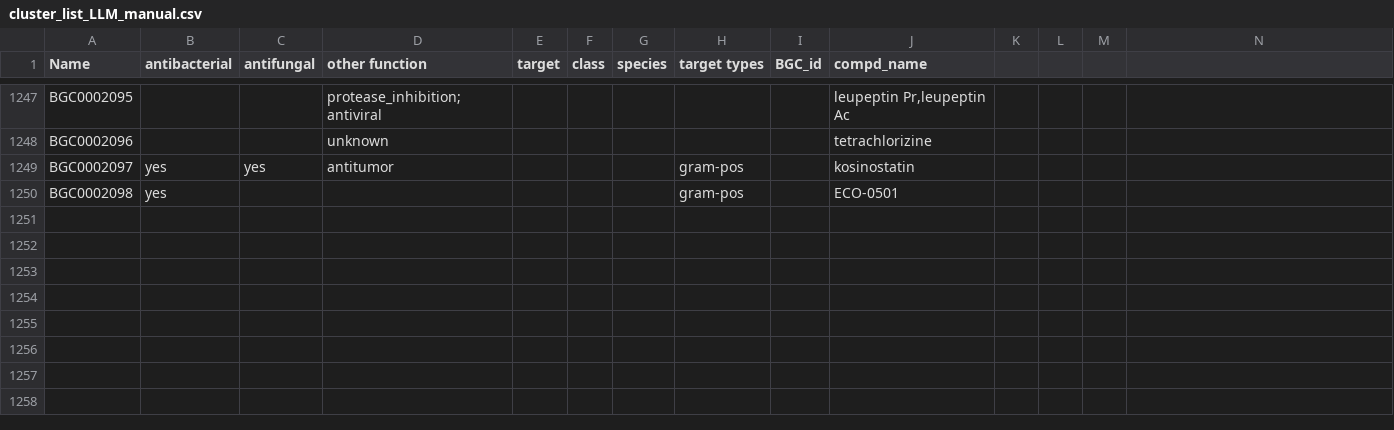
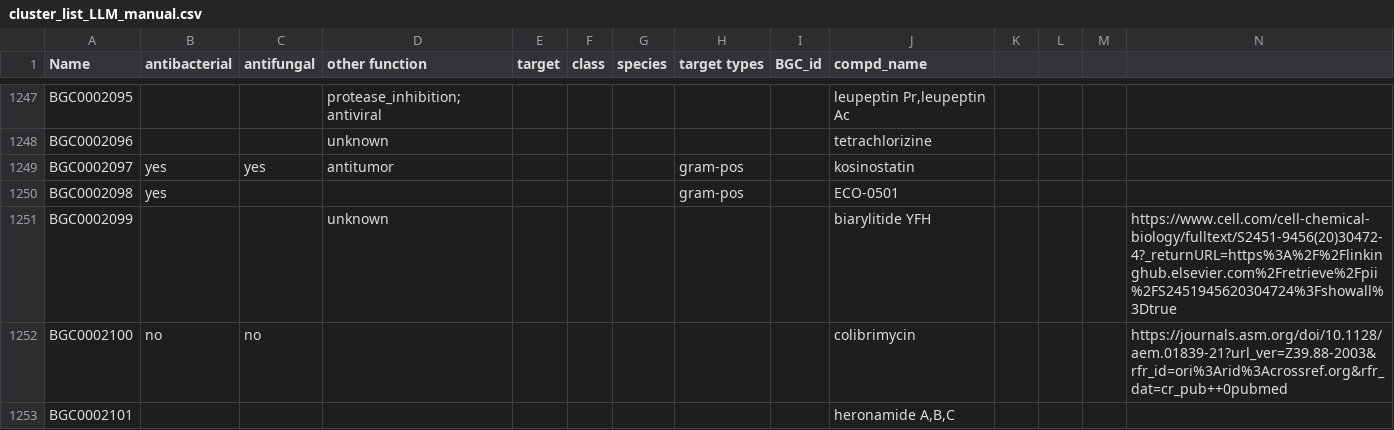
Before and after one commit to allie-walker/Natural-product-function, a CSV file: cluster_list_LLM_manual.csv, drawn as a sheet; only a part is shown, gaps mark what is left out; rows hold the shown columns only; the diff names each change by its address in the sheet, - before the commit and + after, or states it on an @@ line.

```diff
--- a/cluster_list_LLM_manual.csv
+++ b/cluster_list_LLM_manual.csv
+row 1251: BGC0002099 |  |  | unknown |  |  |  |  |  | biarylitide YFH |  |  |  | https://www.cell.com/cell-chemical-biology/fulltext/S2451-9456(20)30472-4?_returnURL=https%3A%2F%2Flinkinghub.elsevier.com%2Fretrieve%2Fpii%2FS2451945620304724%3Fshowall%3Dtrue
+row 1252: BGC0002100 | no | no |  |  |  |  |  |  | colibrimycin |  |  |  | https://journals.asm.org/doi/10.1128/aem.01839-21?url_ver=Z39.88-2003&rfr_id=ori%3Arid%3Acrossref.org&rfr_dat=cr_pub++0pubmed
+row 1253: BGC0002101 |  |  |  |  |  |  |  |  | heronamide A,B,C
```
Also changed, not shown: 4 other files.
